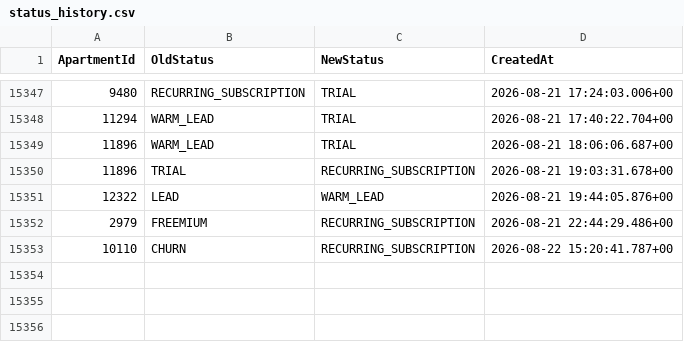
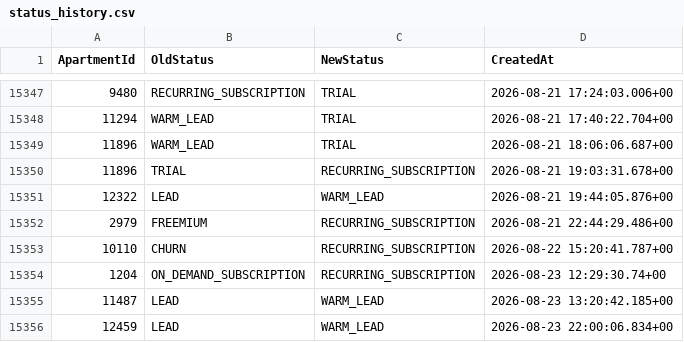
Before and after one commit to AryanGupta-Faireez/demand-dashboard, a CSV file: data/status_history.csv, drawn as a sheet; only a part is shown, gaps mark what is left out; the diff names each change by its address in the sheet, - before the commit and + after, or states it on an @@ line.

```diff
--- a/data/status_history.csv
+++ b/data/status_history.csv
+row 15354: 1204 | ON_DEMAND_SUBSCRIPTION | RECURRING_SUBSCRIPTION | 2026-08-23 12:29:30.74+00
+row 15355: 11487 | LEAD | WARM_LEAD | 2026-08-23 13:20:42.185+00
+row 15356: 12459 | LEAD | WARM_LEAD | 2026-08-23 22:00:06.834+00
```
Also changed, not shown: data/apartments.csv, data/promotions.csv, 2 other files.
